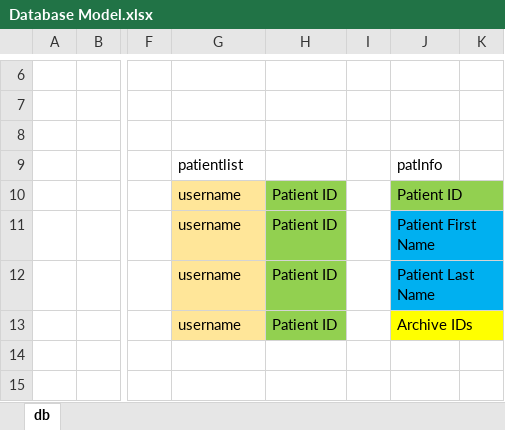
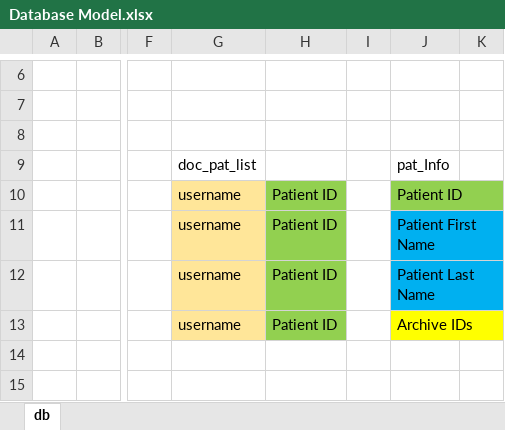
Before and after one commit to LearnerSamuelX/P2P, an Excel workbook: Database Model.xlsx, sheet db, drawn as a sheet; only a part is shown, gaps mark what is left out; values as stored, in another font and other column widths than the file's, no borders; the diff names each change by its address in the sheet, - before the commit and + after, or states it on an @@ line.

Commit message:
new patient route nesting

```diff
--- a/Database Model.xlsx (sheet db)
+++ b/Database Model.xlsx (sheet db)
-G9: patientlist
+G9: doc_pat_list
-J9: patInfo
+J9: pat_Info
```
Also changed, not shown: 4 other files.
